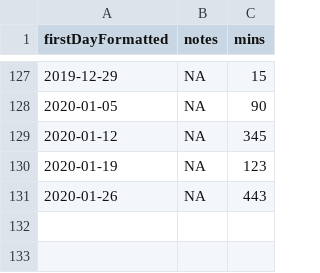
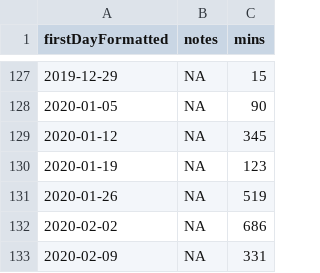
Before and after one commit to benleamon/public-data, a CSV file: timetracker-weeks.csv, drawn as a sheet; only a part is shown, gaps mark what is left out.

Commit message:
Update timetracker-weeks.csv

```diff
--- a/timetracker-weeks.csv
+++ b/timetracker-weeks.csv
@@ -130,2 +130,4 @@
 2020-01-19,NA,123
-2020-01-26,NA,443
+2020-01-26,NA,519
+2020-02-02,NA,686
+2020-02-09,NA,331
```
